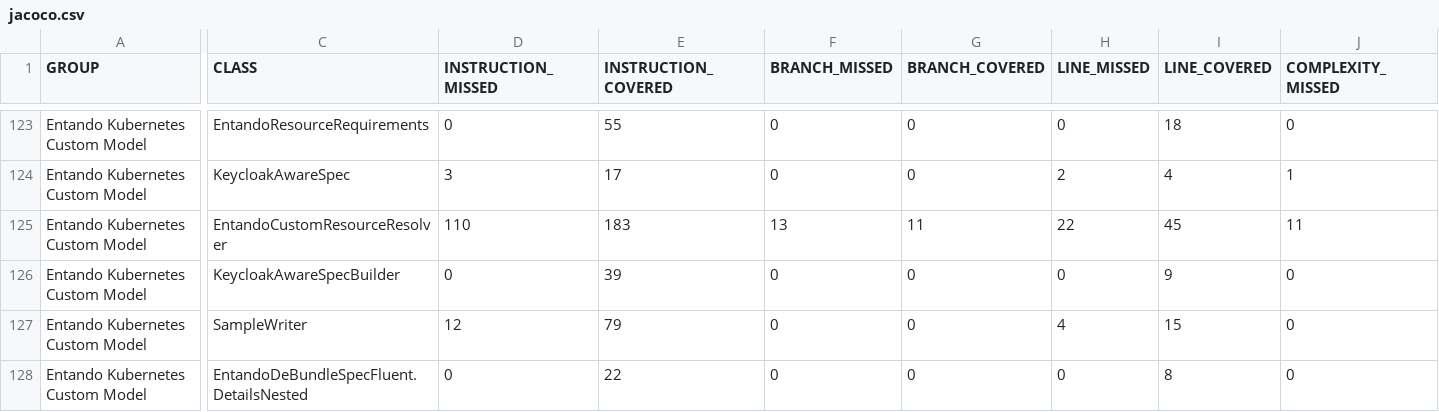
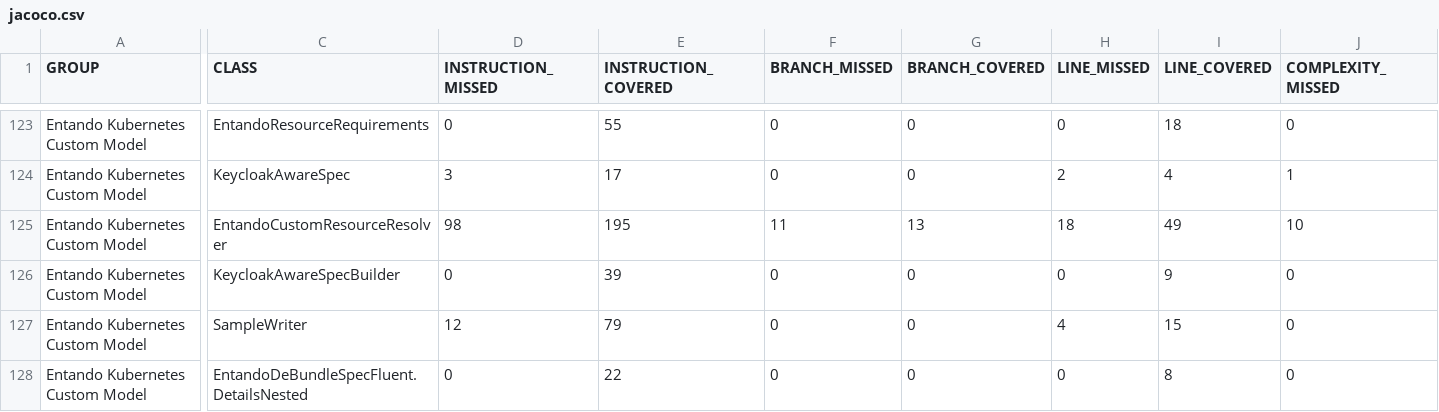
Before and after one commit to entando-k8s/devops-results-2021-01-29, a CSV file: entando-k8s-custom-model/PR-37/jacoco/jacoco.csv, drawn as a sheet; only a part is shown, gaps mark what is left out; the diff covers the shown part only; the diff names each change by its address in the sheet, - before the commit and + after, or states it on an @@ line.

Commit message:
Publishing files for path entando-k8s-custom-model/PR-37

```diff
--- a/entando-k8s-custom-model/PR-37/jacoco/jacoco.csv
+++ b/entando-k8s-custom-model/PR-37/jacoco/jacoco.csv
-D125 (INSTRUCTION_MISSED): 110
+D125 (INSTRUCTION_MISSED): 98
-E125 (INSTRUCTION_COVERED): 183
+E125 (INSTRUCTION_COVERED): 195
-F125 (BRANCH_MISSED): 13
+F125 (BRANCH_MISSED): 11
-G125 (BRANCH_COVERED): 11
+G125 (BRANCH_COVERED): 13
-H125 (LINE_MISSED): 22
+H125 (LINE_MISSED): 18
-I125 (LINE_COVERED): 45
+I125 (LINE_COVERED): 49
-J125 (COMPLEXITY_MISSED): 11
+J125 (COMPLEXITY_MISSED): 10
```
Also changed, not shown: 1 edited cell elsewhere in this file, 20 other files.
